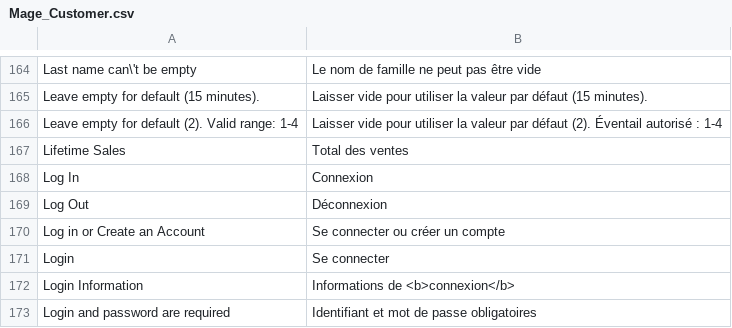
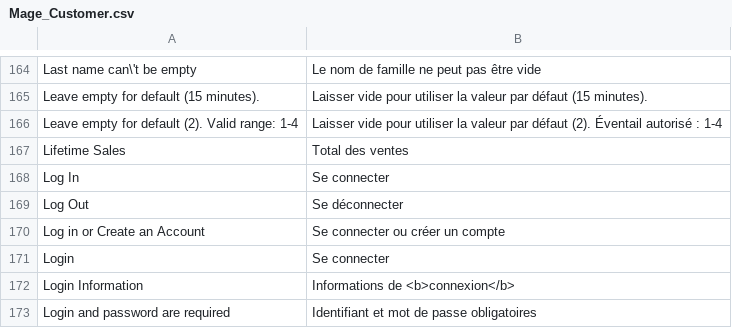
Before and after one commit to mazinger/crocplanet, a CSV file: app/locale/fr_FR/Mage_Customer.csv, drawn as a sheet; only a part is shown, gaps mark what is left out.

```diff
--- a/app/locale/fr_FR/Mage_Customer.csv
+++ b/app/locale/fr_FR/Mage_Customer.csv
@@ -167,4 +167,4 @@
 "Lifetime Sales","Total des ventes"
-"Log In","Connexion"
-"Log Out","Déconnexion"
+"Log In","Se connecter"
+"Log Out","Se déconnecter"
 "Log in or Create an Account","Se connecter ou créer un compte"
```
